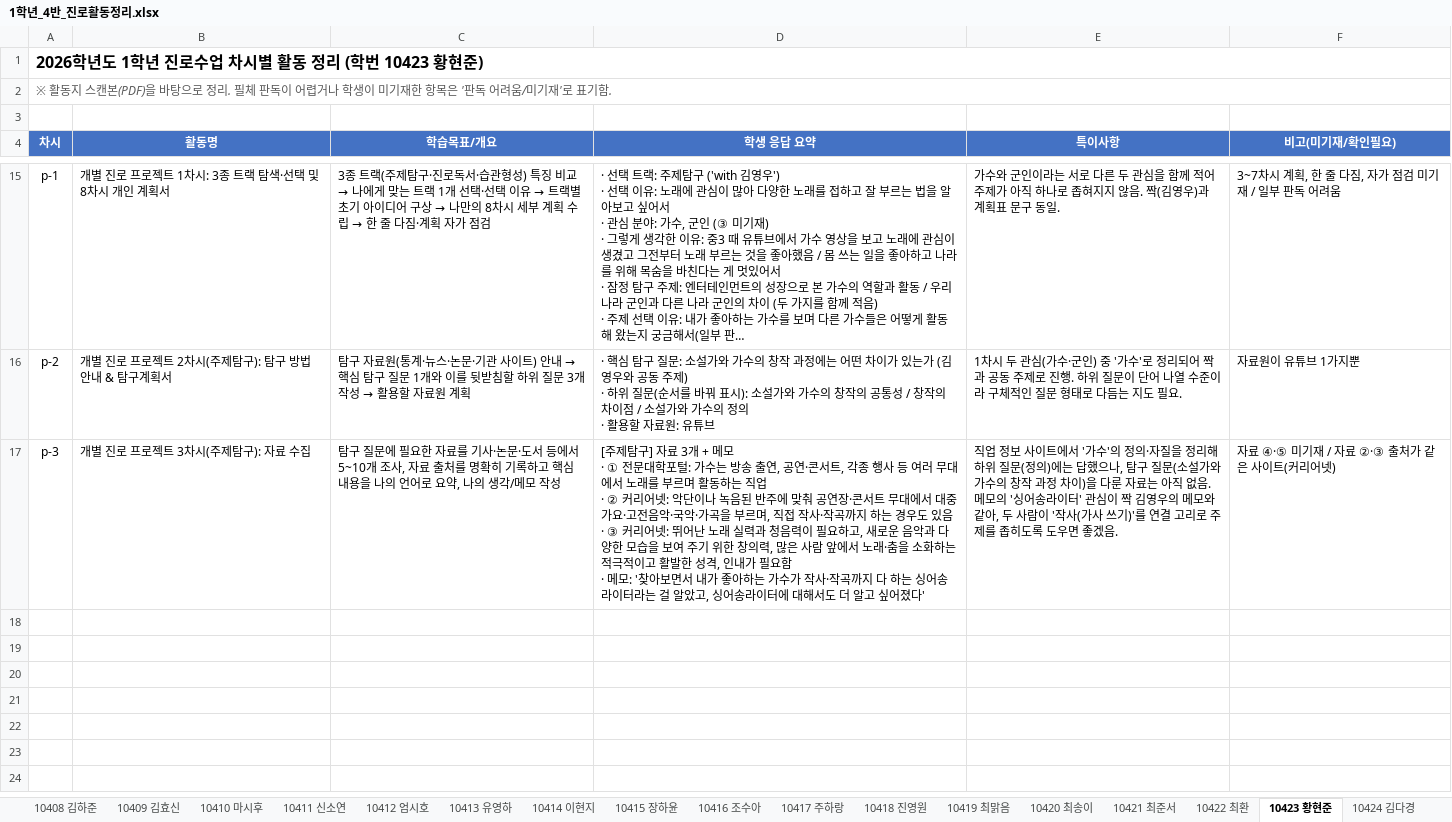
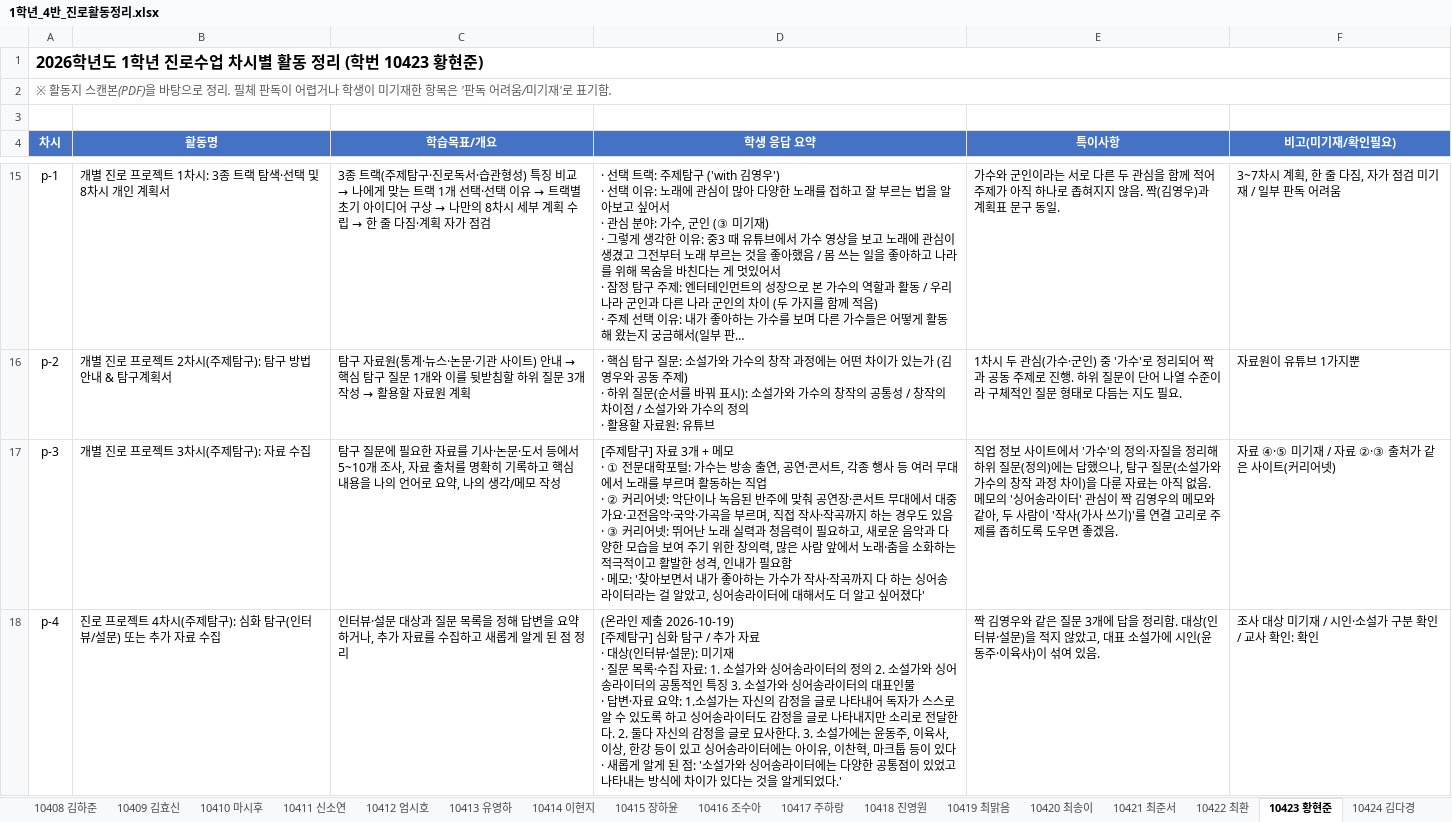
Before and after one commit to asgst200004-ux/career-worksheet-tracker, an Excel workbook: 1학년_4반_진로활동정리.xlsx, sheet 10423 황현준, drawn as a sheet; only a part is shown, gaps mark what is left out; long unchanged cells end in …; values as stored, in another font and other column widths than the file's, no borders; ↵ is a line break in a cell; the diff covers the shown part only; the diff names each change by its address in the sheet, - before the commit and + after, or states it on an @@ line.

```diff
--- a/1학년_4반_진로활동정리.xlsx (sheet 10423 황현준)
+++ b/1학년_4반_진로활동정리.xlsx (sheet 10423 황현준)
+row 18: p-4 | 진로 프로젝트 4차시(주제탐구): 심화 탐구(인터뷰/설문) 또는 추가 자료 수집 | 인터뷰·설문 대상과 질문 목록을 정해 답변을 요약하거나, 추가 자료를 수집하고 새롭게 알게 된 점 정리 | (온라인 제출 2026-10-19) ↵ [주제탐구] 심화 탐구 / 추가 자료 ↵ · 대상(인터뷰·설문): 미기재 ↵ · 질문 목록·수집 자료: 1. 소설가와 싱어송라이터의 정의 2. 소설가와 싱어송라이터의 공통적인 특징 3. 소설가와 싱어송라이터의 대표인물 ↵ · 답변·자료 요약: 1.소설가는 자신의 감정을 글로 나타내어 독자가 스스로 알 수 있도록 하고 싱어송라이터도 감정을 글로 나타내지만 소리로 전달한다. 2. 둘다 자신의 감정을 글로 묘사한다. 3. 소설가에는 윤동주, 이육사, 이상, 한강 등이 있고 싱어송라이터에는 아이유, 이찬혁, 마크툽 등이 있다 ↵ · 새롭게 알게 된 점: '소설가와 싱어송라이터에는 다양한 공통점이 있었고 나타내는 방식에 차이가 있다는 것을 알게되었다.' | 짝 김영우와 같은 질문 3개에 답을 정리함. 대상(인터뷰·설문)을 적지 않았고, 대표 소설가에 시인(윤동주·이육사)이 섞여 있음. | 조사 대상 미기재 / 시인·소설가 구분 확인 / 교사 확인: 확인
```
Also changed, not shown: 1 added row elsewhere in this sheet, sheet 프로젝트 진행 확인표, sheet 차시 목록, sheet 10422 최환, sheet 10403 김강민, sheet 10407 김은조, sheet 10408 김하준, 18 more sheets, 1학년_1반_진로활동정리.xlsx, 3 other files.
